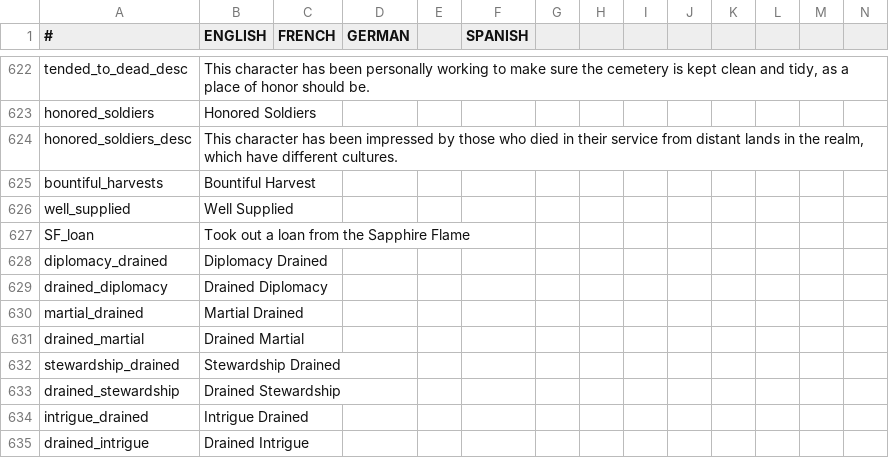
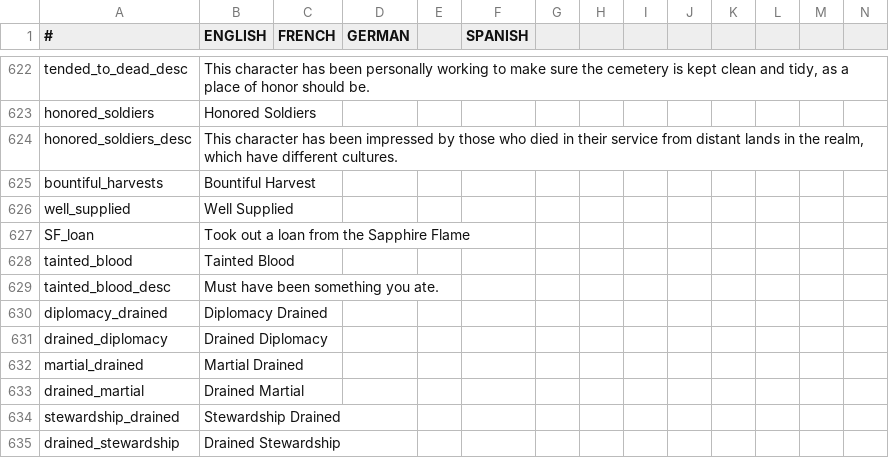
Before and after one commit to Leekoo/Mythos2, a CSV file: Mythos2/localisation/000_mythos.csv, drawn as a sheet; only a part is shown, gaps mark what is left out; the shorter side is filled out with more unchanged rows; rows hold the shown columns only; the diff names each change by its address in the sheet, - before the commit and + after, or states it on an @@ line.

Commit message:
Added Tainted Blood

```diff
--- a/Mythos2/localisation/000_mythos.csv
+++ b/Mythos2/localisation/000_mythos.csv
+row 628: tainted_blood | Tainted Blood
+row 629: tainted_blood_desc | Must have been something you ate.
```
Also changed, not shown: 4 other files.
